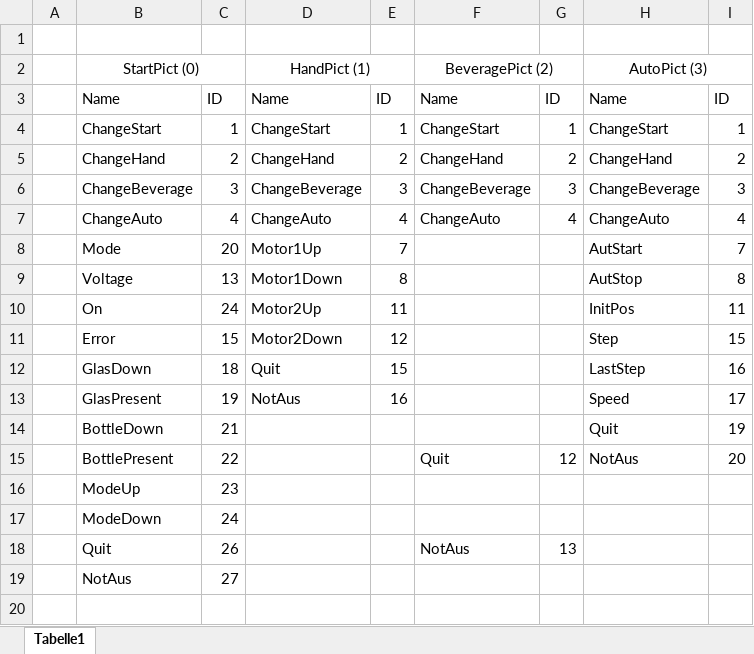
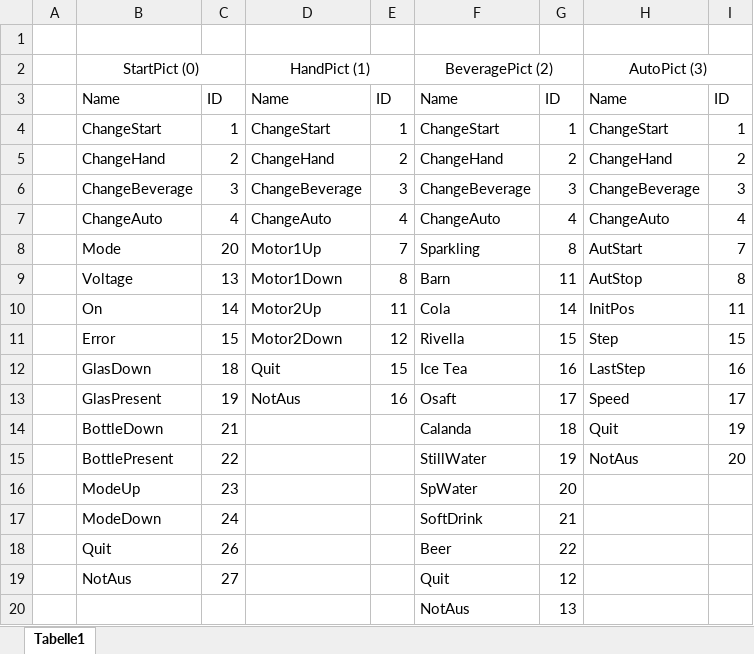
Before and after one commit to AkazeX/GEM, an Excel workbook: 70_Software/ObjectIDs.xlsx, sheet Tabelle1, drawn as a sheet; values as stored, in another font and other column widths than the file's, no borders; the diff names each change by its address in the sheet, - before the commit and + after, or states it on an @@ line.

```diff
--- a/70_Software/ObjectIDs.xlsx (sheet Tabelle1)
+++ b/70_Software/ObjectIDs.xlsx (sheet Tabelle1)
-F8: (empty)
+F8: Sparkling
-G8: (empty)
+G8: 8
-F9: (empty)
+F9: Barn
-G9: (empty)
+G9: 11
-C10: 24
+C10: 14
-F10: (empty)
+F10: Cola
-G10: (empty)
+G10: 14
-F11: (empty)
+F11: Rivella
-G11: (empty)
+G11: 15
-F12: (empty)
+F12: Ice Tea
-G12: (empty)
+G12: 16
-F13: (empty)
+F13: Osaft
-G13: (empty)
+G13: 17
-F14: (empty)
+F14: Calanda
-G14: (empty)
+G14: 18
-F15: Quit
+F15: StillWater
-G15: 12
+G15: 19
-F16: (empty)
+F16: SpWater
-G16: (empty)
+G16: 20
-F17: (empty)
+F17: SoftDrink
-G17: (empty)
+G17: 21
-F18: NotAus
+F18: Beer
-G18: 13
+G18: 22
-F19: (empty)
+F19: Quit
-G19: (empty)
+G19: 12
+row 20:  |  |  |  |  | NotAus | 13
```
Also changed, not shown: 2 other files.
